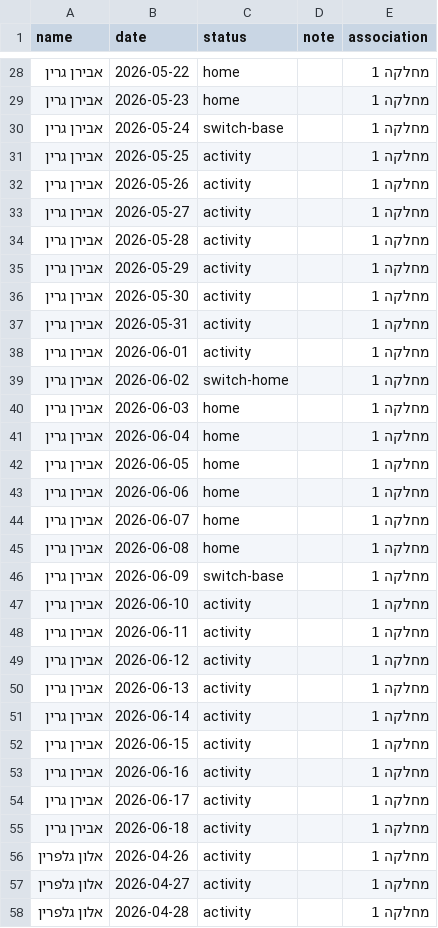
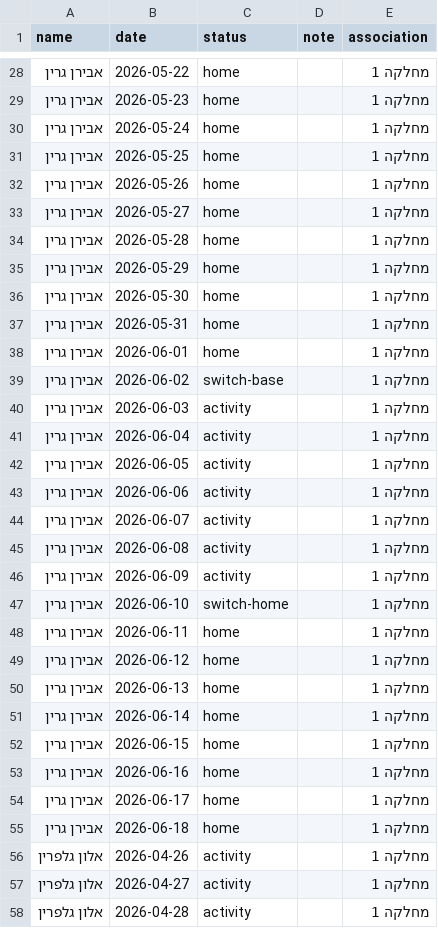
Before and after one commit to gilzeevi25/Calendar, a CSV file: data.csv, drawn as a sheet; only a part is shown, gaps mark what is left out; the diff covers the shown part only.

```diff
--- a/data.csv
+++ b/data.csv
@@ -29,28 +29,28 @@ name,date,status,note,association
 אבירן גרין,2026-05-23,home,,מחלקה 1
-אבירן גרין,2026-05-24,switch-base,,מחלקה 1
-אבירן גרין,2026-05-25,activity,,מחלקה 1
-אבירן גרין,2026-05-26,activity,,מחלקה 1
-אבירן גרין,2026-05-27,activity,,מחלקה 1
-אבירן גרין,2026-05-28,activity,,מחלקה 1
-אבירן גרין,2026-05-29,activity,,מחלקה 1
-אבירן גרין,2026-05-30,activity,,מחלקה 1
-אבירן גרין,2026-05-31,activity,,מחלקה 1
-אבירן גרין,2026-06-01,activity,,מחלקה 1
-אבירן גרין,2026-06-02,switch-home,,מחלקה 1
-אבירן גרין,2026-06-03,home,,מחלקה 1
-אבירן גרין,2026-06-04,home,,מחלקה 1
-אבירן גרין,2026-06-05,home,,מחלקה 1
-אבירן גרין,2026-06-06,home,,מחלקה 1
-אבירן גרין,2026-06-07,home,,מחלקה 1
-אבירן גרין,2026-06-08,home,,מחלקה 1
-אבירן גרין,2026-06-09,switch-base,,מחלקה 1
-אבירן גרין,2026-06-10,activity,,מחלקה 1
-אבירן גרין,2026-06-11,activity,,מחלקה 1
-אבירן גרין,2026-06-12,activity,,מחלקה 1
-אבירן גרין,2026-06-13,activity,,מחלקה 1
-אבירן גרין,2026-06-14,activity,,מחלקה 1
-אבירן גרין,2026-06-15,activity,,מחלקה 1
-אבירן גרין,2026-06-16,activity,,מחלקה 1
-אבירן גרין,2026-06-17,activity,,מחלקה 1
-אבירן גרין,2026-06-18,activity,,מחלקה 1
+אבירן גרין,2026-05-24,home,,מחלקה 1
+אבירן גרין,2026-05-25,home,,מחלקה 1
+אבירן גרין,2026-05-26,home,,מחלקה 1
+אבירן גרין,2026-05-27,home,,מחלקה 1
+אבירן גרין,2026-05-28,home,,מחלקה 1
+אבירן גרין,2026-05-29,home,,מחלקה 1
+אבירן גרין,2026-05-30,home,,מחלקה 1
+אבירן גרין,2026-05-31,home,,מחלקה 1
+אבירן גרין,2026-06-01,home,,מחלקה 1
+אבירן גרין,2026-06-02,switch-base,,מחלקה 1
+אבירן גרין,2026-06-03,activity,,מחלקה 1
+אבירן גרין,2026-06-04,activity,,מחלקה 1
+אבירן גרין,2026-06-05,activity,,מחלקה 1
+אבירן גרין,2026-06-06,activity,,מחלקה 1
+אבירן גרין,2026-06-07,activity,,מחלקה 1
+אבירן גרין,2026-06-08,activity,,מחלקה 1
+אבירן גרין,2026-06-09,activity,,מחלקה 1
+אבירן גרין,2026-06-10,switch-home,,מחלקה 1
+אבירן גרין,2026-06-11,home,,מחלקה 1
+אבירן גרין,2026-06-12,home,,מחלקה 1
+אבירן גרין,2026-06-13,home,,מחלקה 1
+אבירן גרין,2026-06-14,home,,מחלקה 1
+אבירן גרין,2026-06-15,home,,מחלקה 1
+אבירן גרין,2026-06-16,home,,מחלקה 1
+אבירן גרין,2026-06-17,home,,מחלקה 1
+אבירן גרין,2026-06-18,home,,מחלקה 1
 אלון גלפרין,2026-04-26,activity,,מחלקה 1
```
Also changed, not shown: 39 edited cells elsewhere in this file.
